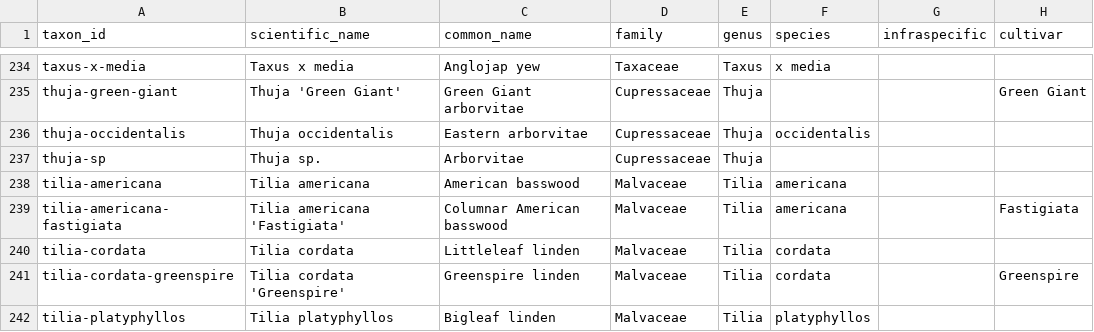
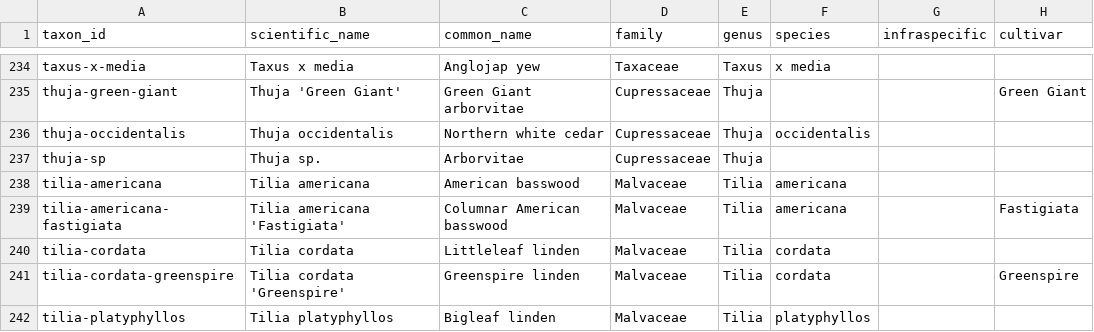
Before and after one commit to durodriguez/Florestas_VT, a CSV file: data/taxa.csv, drawn as a sheet; only a part is shown, gaps mark what is left out; the diff names each change by its address in the sheet, - before the commit and + after, or states it on an @@ line.

```diff
--- a/data/taxa.csv
+++ b/data/taxa.csv
-C236 (common_name): Eastern arborvitae
+C236 (common_name): Northern white cedar
```
Also changed, not shown: data/species-aliases.csv.
